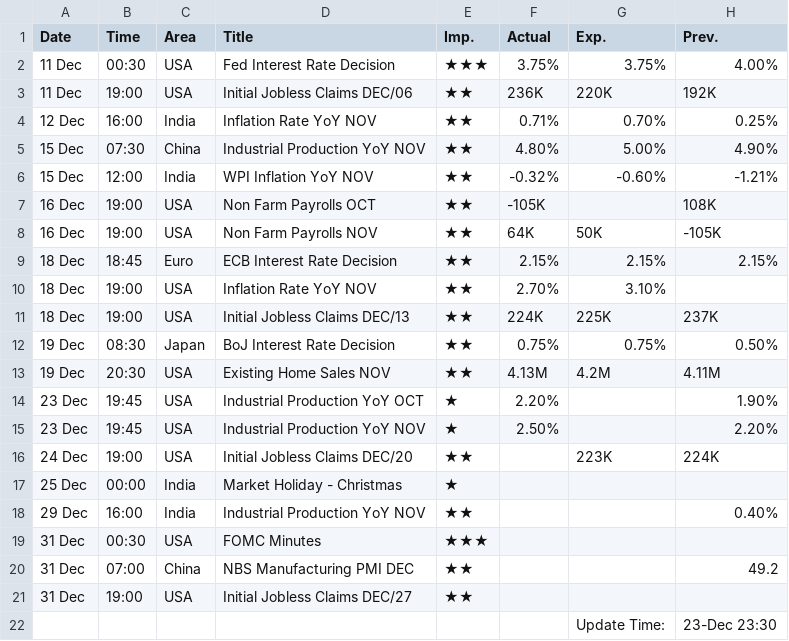
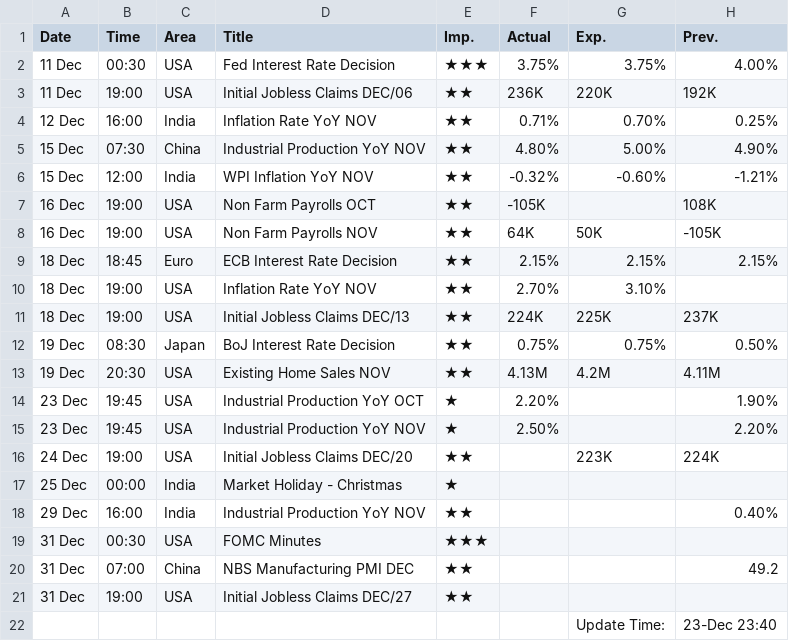
Before and after one commit to saikat-pundit/nse-all-indices-csv, a CSV file: Data/Economic.csv, drawn as a sheet.

```diff
--- a/Data/Economic.csv
+++ b/Data/Economic.csv
@@ -21,2 +21,2 @@ Date,Time,Area,Title,Imp.,Actual,Exp.,Prev.
 31 Dec,19:00,USA,Initial Jobless Claims DEC/27,★★,,,
-,,,,,,Update Time:,23-Dec 23:30
+,,,,,,Update Time:,23-Dec 23:40
```
Also changed, not shown: Data/Cash.csv, Data/GLOBAL_COMMODITIES.csv, 5 other files.
